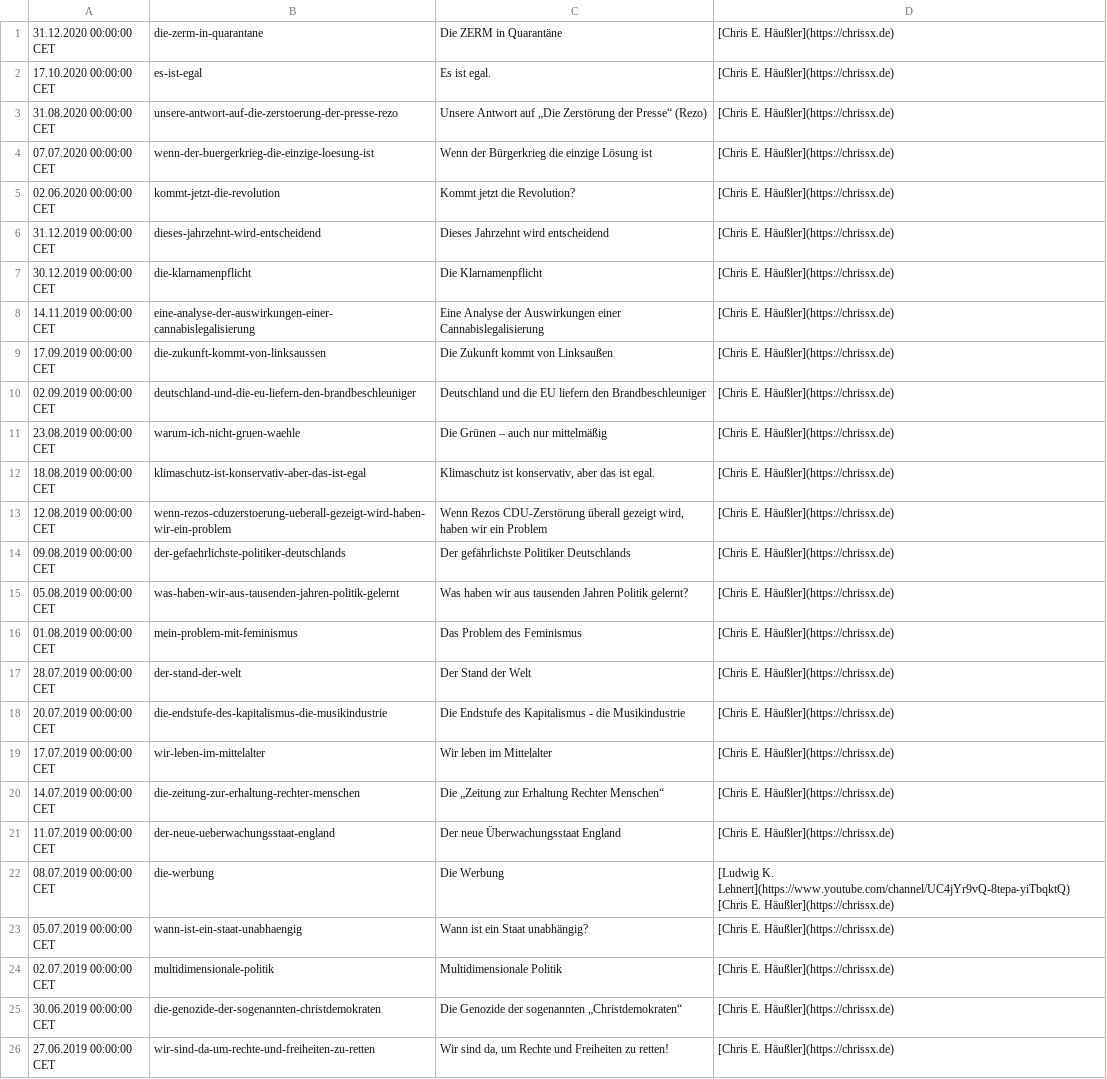
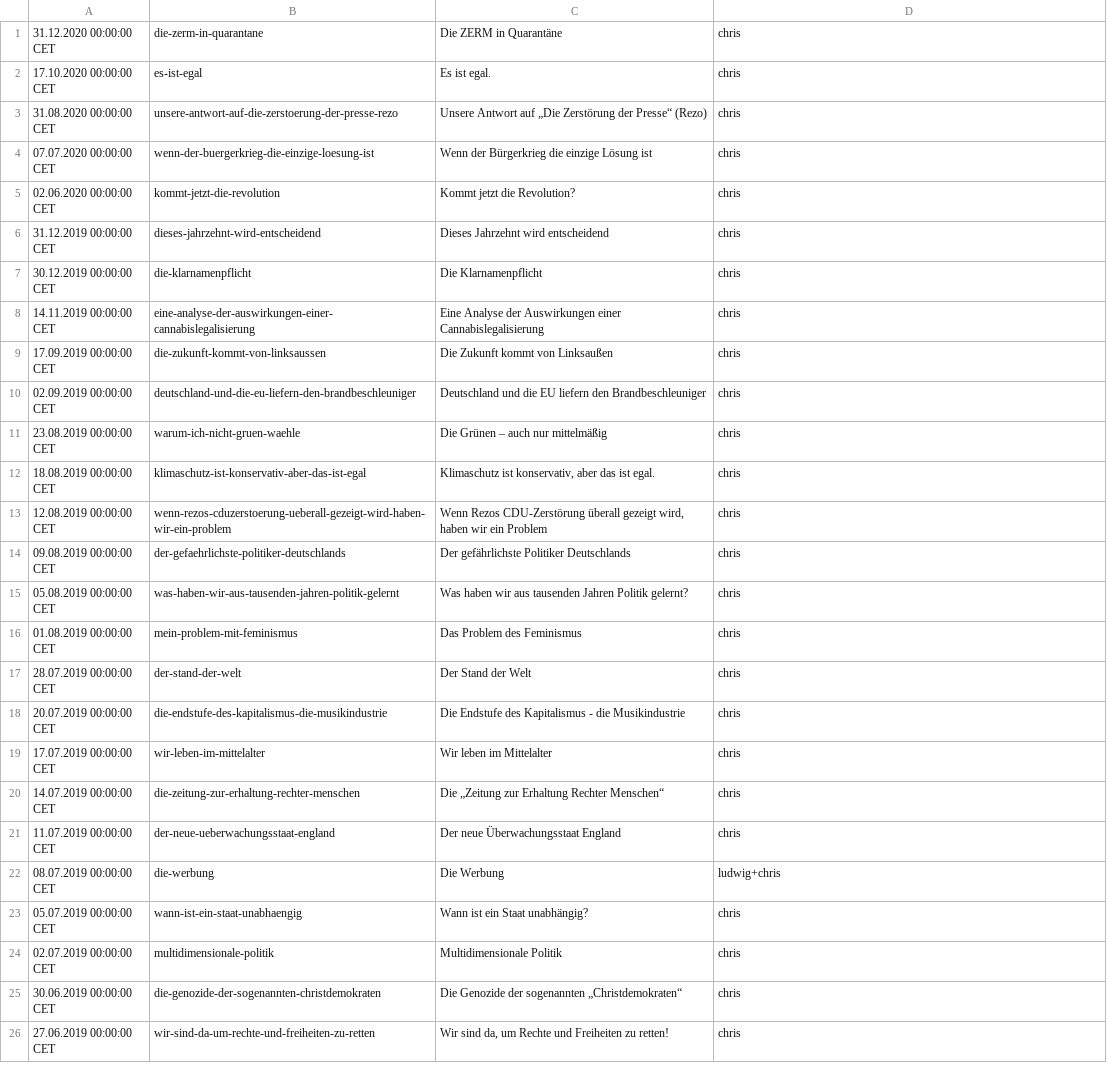
Before and after one commit to ZERMZeitung/zerm.eu, a CSV file: articles.csv, drawn as a sheet; the diff names each change by its address in the sheet, - before the commit and + after, or states it on an @@ line.

```diff
--- a/articles.csv
+++ b/articles.csv
-D1:D21: [Chris E. Häußler](https://chrissx.de)
+D1:D21: chris
-D22: [Ludwig K. Lehnert](https://www.youtube.com/channel/UC4jYr9vQ-8tepa-yiTbqktQ) [Chris E. Häußler](https://chrissx.de)
+D22: ludwig+chris
-D23:D26: [Chris E. Häußler](https://chrissx.de)
+D23:D26: chris
```
Also changed, not shown: 3 other files.
